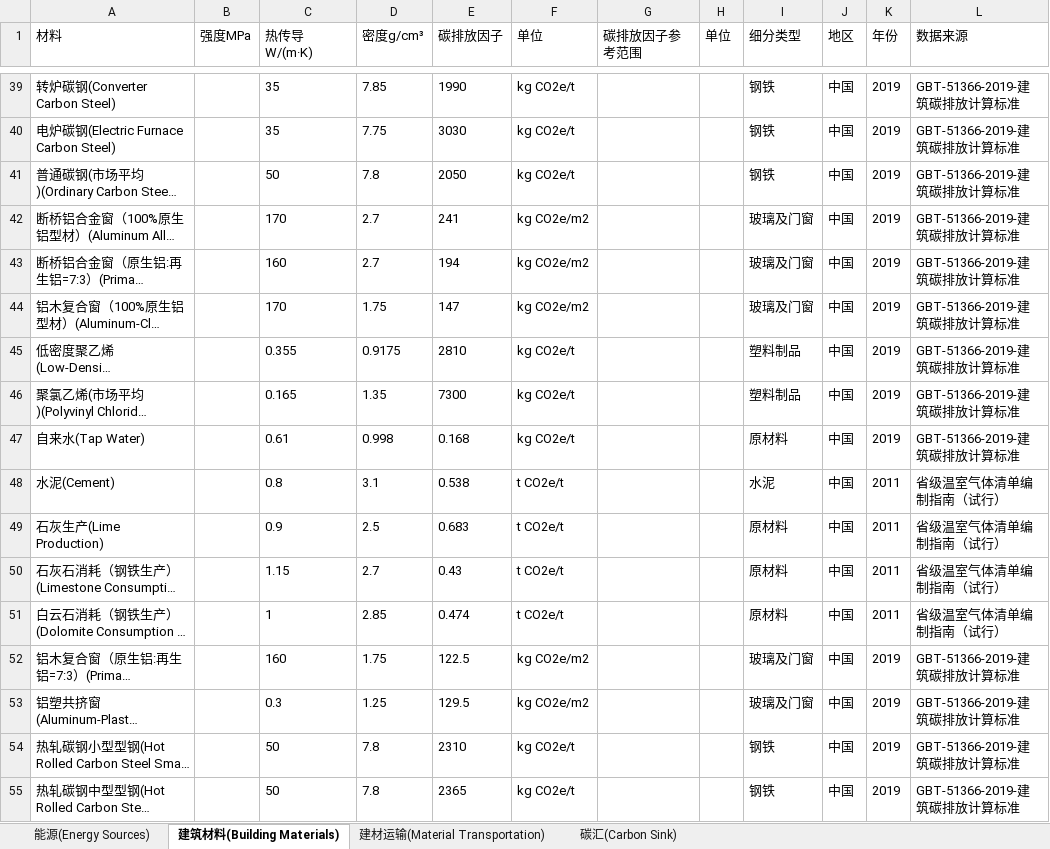
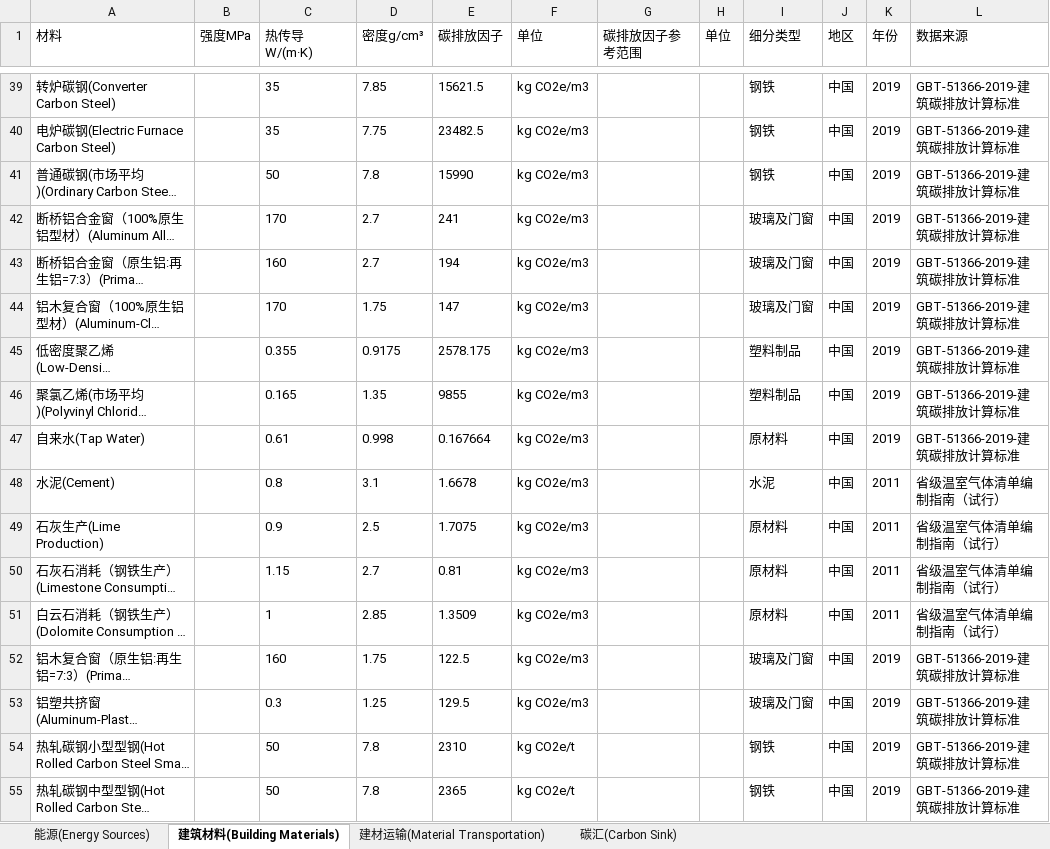
Before and after one commit to wxy1203/Interactive-Database, an Excel workbook: Carbon Emission Factor Database.xlsx, sheet 建筑材料(Building Materials), drawn as a sheet; only a part is shown, gaps mark what is left out; long unchanged cells end in …; values as stored, in another font and other column widths than the file's, no borders; the diff covers the shown part only; the diff names each change by its address in the sheet, - before the commit and + after, or states it on an @@ line.

```diff
--- a/Carbon Emission Factor Database.xlsx (sheet 建筑材料(Building Materials))
+++ b/Carbon Emission Factor Database.xlsx (sheet 建筑材料(Building Materials))
-E39 (碳排放因子): 1990
+E39 (碳排放因子): 15621.5
-F39:F41 (单位): kg CO2e/t
+F39:F41 (单位): kg CO2e/m3
-E40 (碳排放因子): 3030
+E40 (碳排放因子): 23482.5
-E41 (碳排放因子): 2050
+E41 (碳排放因子): 15990
-F42:F44 (单位): kg CO2e/m2
+F42:F44 (单位): kg CO2e/m3
-E45 (碳排放因子): 2810
+E45 (碳排放因子): 2578.175
-F45:F47 (单位): kg CO2e/t
+F45:F47 (单位): kg CO2e/m3
-E46 (碳排放因子): 7300
+E46 (碳排放因子): 9855
-E47 (碳排放因子): 0.168
+E47 (碳排放因子): 0.167664
-E48 (碳排放因子): 0.538
+E48 (碳排放因子): 1.6678
-F48:F51 (单位): t CO2e/t
+F48:F51 (单位): kg CO2e/m3
-E49 (碳排放因子): 0.683
+E49 (碳排放因子): 1.7075
-E50 (碳排放因子): 0.43
+E50 (碳排放因子): 0.81
-E51 (碳排放因子): 0.474
+E51 (碳排放因子): 1.3509
-F52:F53 (单位): kg CO2e/m2
+F52:F53 (单位): kg CO2e/m3
```
Also changed, not shown: 42 edited cells elsewhere in this sheet.
